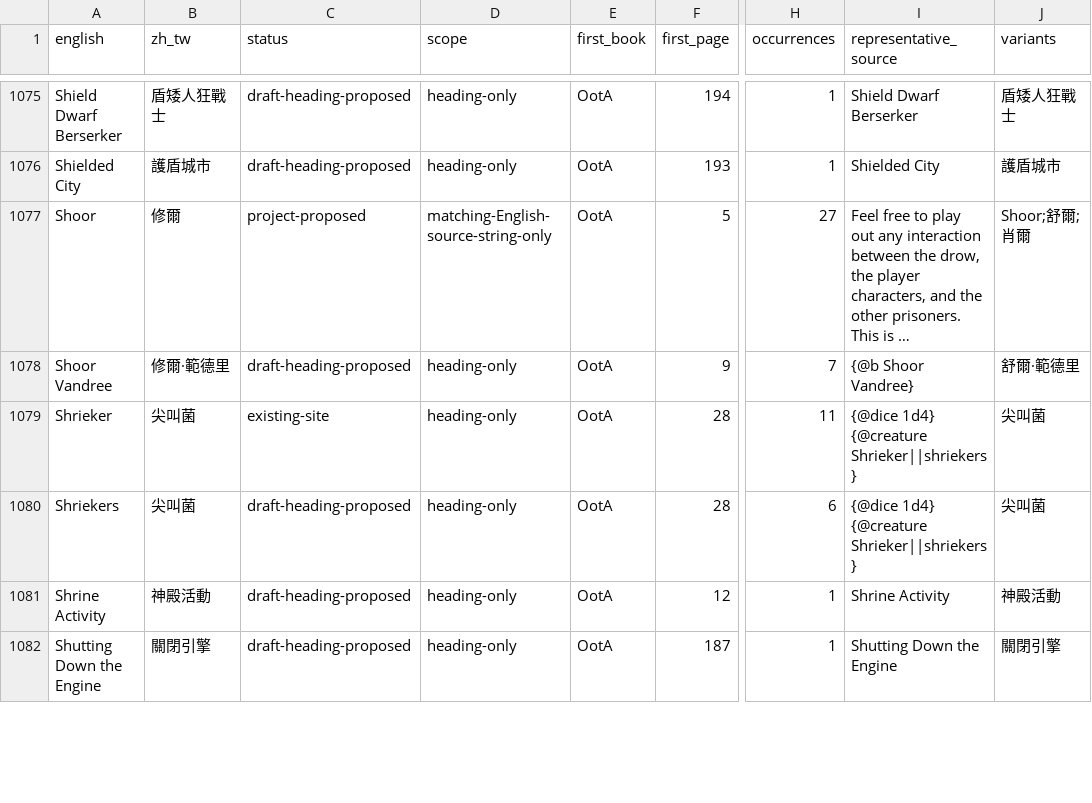
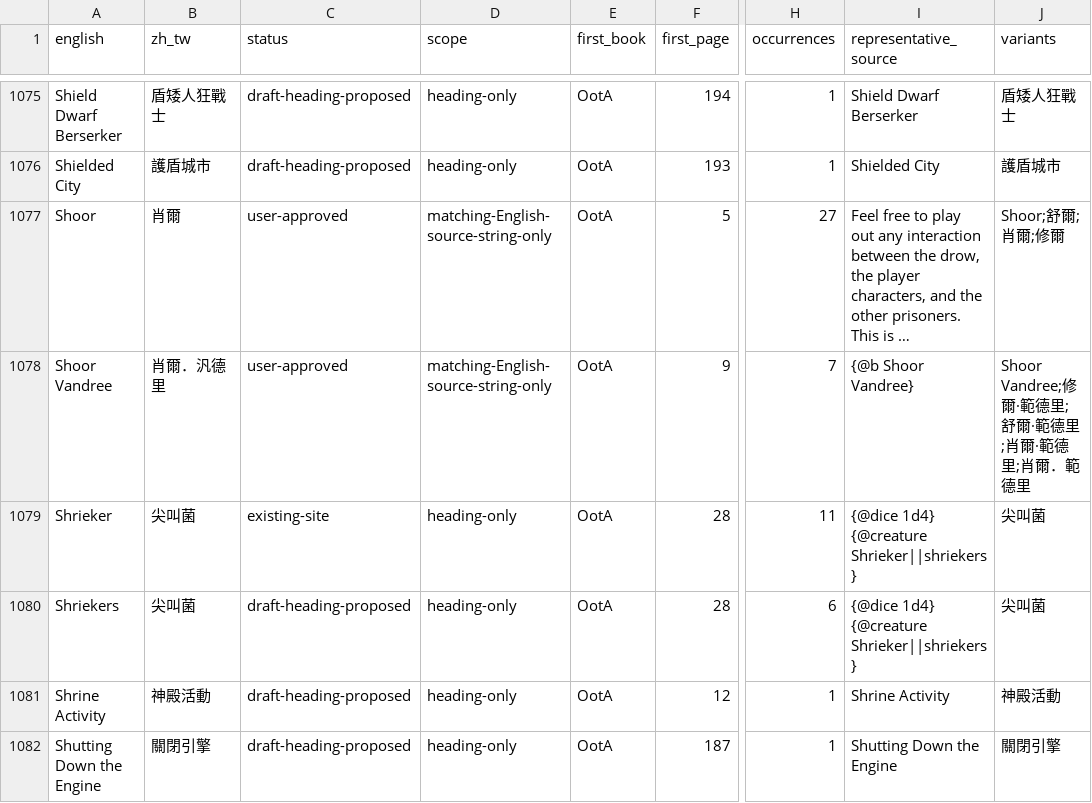
Before and after one commit to WaitingNail/5eWT, a CSV file: translation/zh-TW/adventures/oota/terminology-extraction.csv, drawn as a sheet; only a part is shown, gaps mark what is left out; long unchanged cells end in …; the diff covers the shown part only; the diff names each change by its address in the sheet, - before the commit and + after, or states it on an @@ line.

Commit message:
fix(i18n): apply approved Out of the Abyss names throughout text and NPCs

```diff
--- a/translation/zh-TW/adventures/oota/terminology-extraction.csv
+++ b/translation/zh-TW/adventures/oota/terminology-extraction.csv
-B1077 (zh_tw): 修爾
+B1077 (zh_tw): 肖爾
-C1077 (status): project-proposed
+C1077 (status): user-approved
-J1077 (variants): Shoor;舒爾;肖爾
+J1077 (variants): Shoor;舒爾;肖爾;修爾
-B1078 (zh_tw): 修爾·範德里
+B1078 (zh_tw): 肖爾．汎德里
-C1078 (status): draft-heading-proposed
+C1078 (status): user-approved
-D1078 (scope): heading-only
+D1078 (scope): matching-English-source-string-only
-J1078 (variants): 舒爾·範德里
+J1078 (variants): Shoor Vandree;修爾·範德里;舒爾·範德里;肖爾·範德里;肖爾．範德里
```
Also changed, not shown: 38 edited cells elsewhere in this file, translation/zh-TW/adventures/oota/chapter-labels.csv, translation/zh-TW/adventures/oota/site-terminology.csv, 13 other files.
